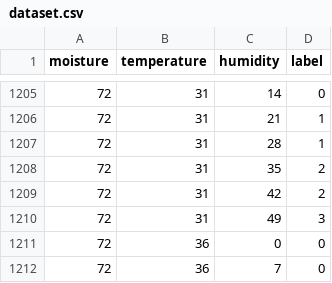
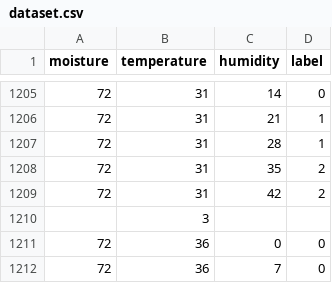
Before and after one commit to solomonadola/smart-irrigation, a CSV file: src/app/ml/models/dataset.csv, drawn as a sheet; only a part is shown, gaps mark what is left out.

```diff
--- a/src/app/ml/models/dataset.csv
+++ b/src/app/ml/models/dataset.csv
@@ -1209,3 +1209,3 @@ moisture,temperature,humidity,label
 72,31,42,2
-72,31,49,3
+,3
 72,36,0,0
```
Also changed, not shown: 4 other files.
